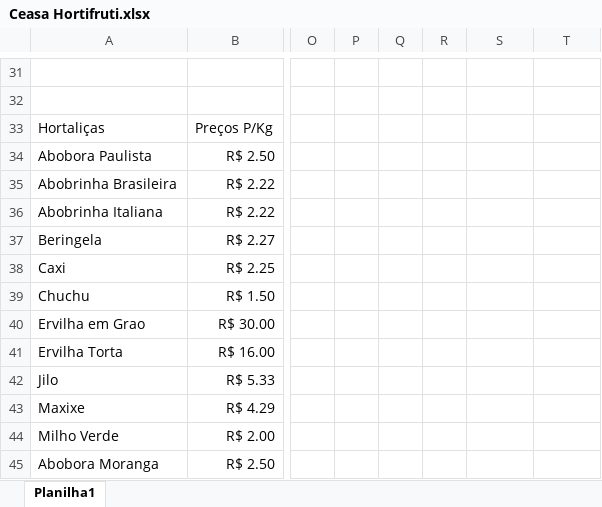
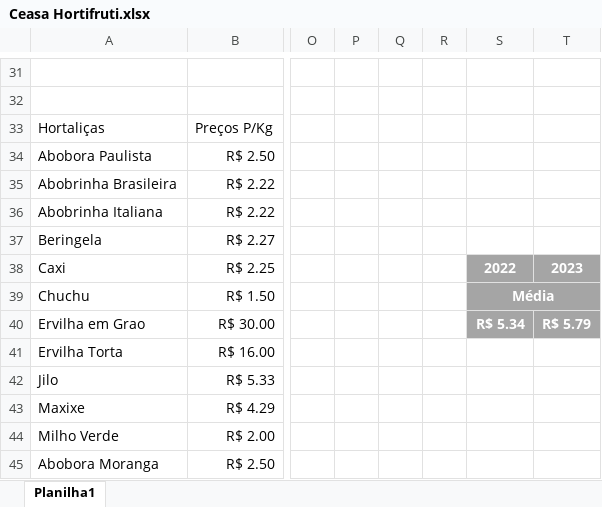
Before and after one commit to astheGust/Projetos-em-Office, an Excel workbook: Ceasa Hortifruti.xlsx, sheet Planilha1, drawn as a sheet; only a part is shown, gaps mark what is left out; values as stored, in another font and other column widths than the file's, no borders; charts and pictures and table styles not drawn; the diff covers the shown part only; the diff names each change by its address in the sheet, - before the commit and + after, or states it on an @@ line.

```diff
--- a/Ceasa Hortifruti.xlsx (sheet Planilha1)
+++ b/Ceasa Hortifruti.xlsx (sheet Planilha1)
-S38: (empty)
+S38: 2022
-S38:T40 fill: none
+S38:T40 fill: #A5A5A5
-T38: (empty)
+T38: 2023
-S39: (empty)
+S39: Média
+S39:T39 merged
-S40: (empty)
+S40: R$ 5.34
-T40: (empty)
+T40: R$ 5.79
```
Also changed, not shown: 20 removed rows, 5 edited cells, cell formats and merged cells elsewhere in this sheet, charts or pictures, Comparação-entre-lojas.xlsx, Instrumentos-Yamaha.xlsx.
